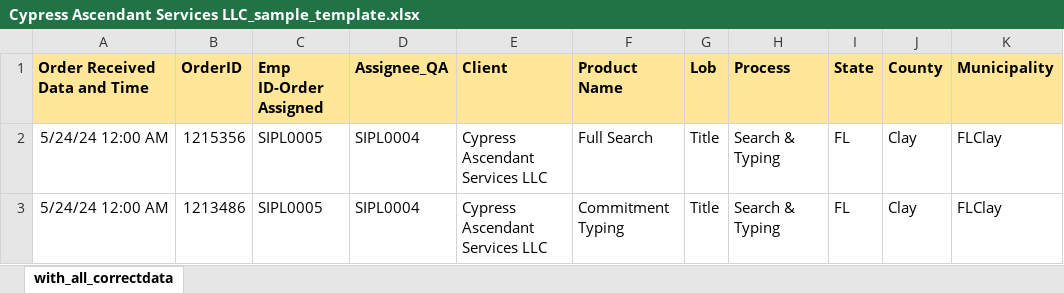
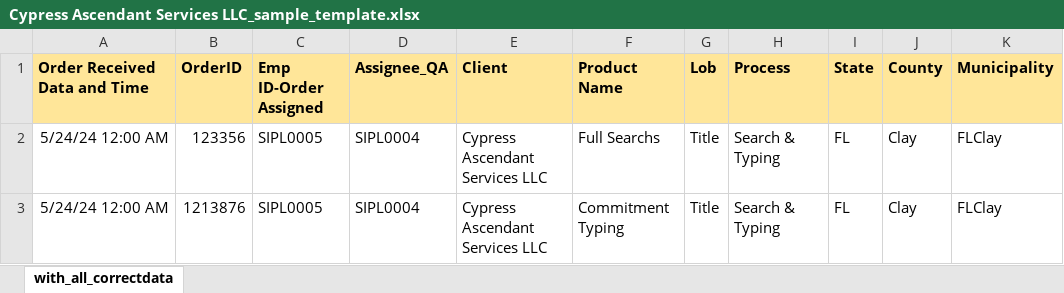
Before and after one commit to AK-8778232465/omtmig1, an Excel workbook: public/template/Cypress Ascendant Services LLC_sample_template.xlsx, sheet with_all_correctdata, drawn as a sheet; only a part is shown; values as stored, in another font and other column widths than the file's, no borders; the diff names each change by its address in the sheet, - before the commit and + after, or states it on an @@ line.

Commit message:
cypress Sample template
cypress Sample template

```diff
--- a/public/template/Cypress Ascendant Services LLC_sample_template.xlsx (sheet with_all_correctdata)
+++ b/public/template/Cypress Ascendant Services LLC_sample_template.xlsx (sheet with_all_correctdata)
-B2 (OrderID): 1215356
+B2 (OrderID): 123356
-F2 (Product Name): Full Search
+F2 (Product Name): Full Searchs
-B3 (OrderID): 1213486
+B3 (OrderID): 1213876
```
